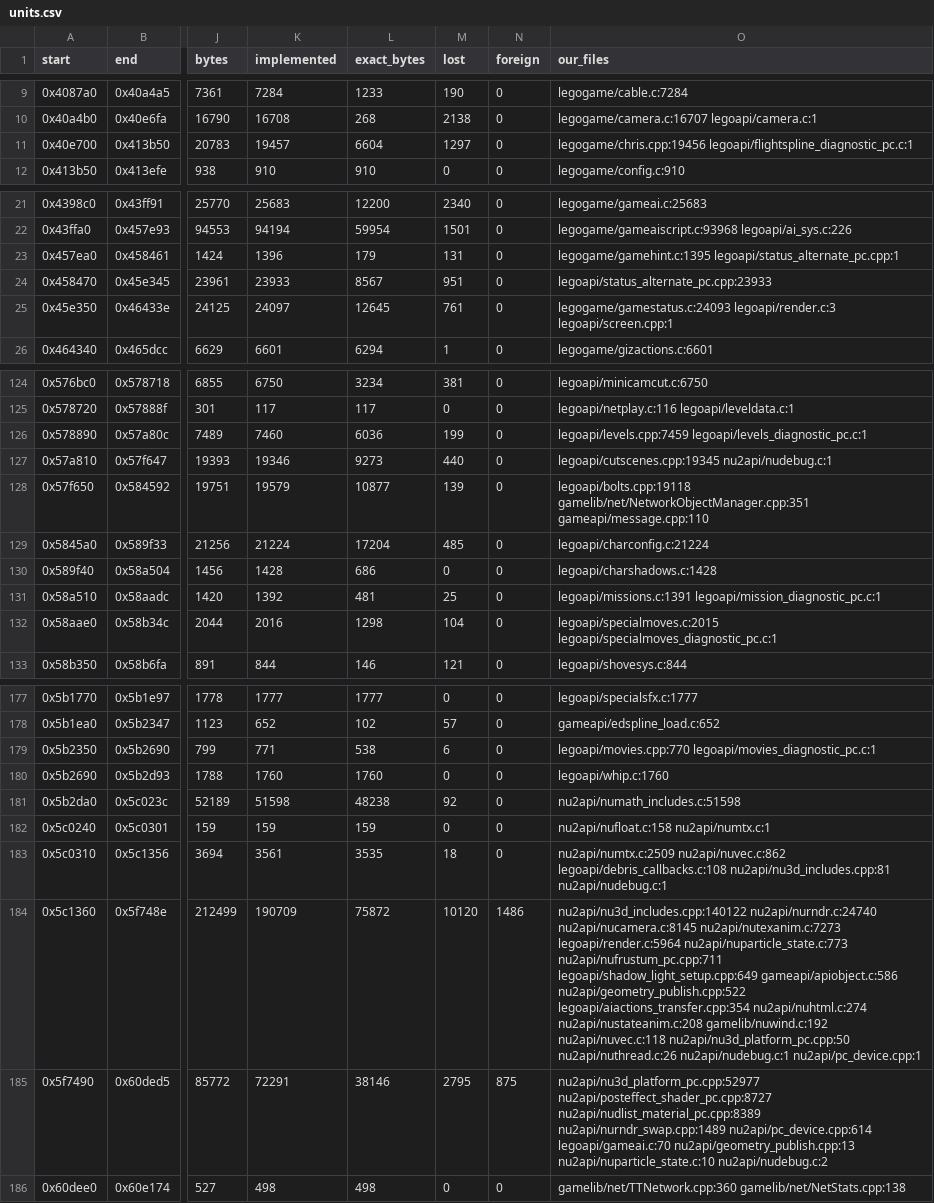
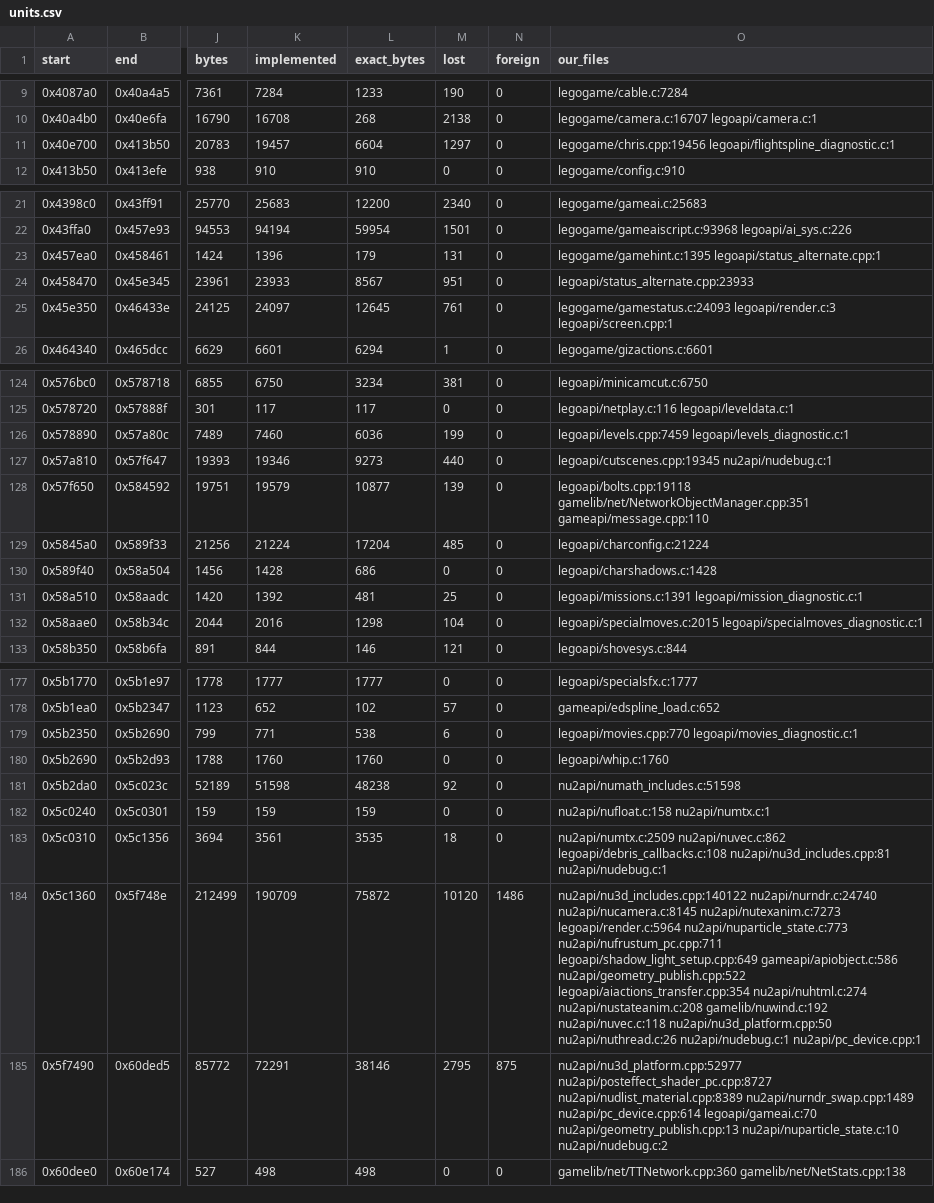
Before and after one commit to opensagadev/saga-pc, a CSV file: config/units.csv, drawn as a sheet; only a part is shown, gaps mark what is left out; the diff covers the shown part only; the diff names each change by its address in the sheet, - before the commit and + after, or states it on an @@ line.

```diff
--- a/config/units.csv
+++ b/config/units.csv
-O11 (our_files): legogame/chris.cpp:19456 legoapi/flightspline_diagnostic_pc.c:1
+O11 (our_files): legogame/chris.cpp:19456 legoapi/flightspline_diagnostic.c:1
-O23 (our_files): legogame/gamehint.c:1395 legoapi/status_alternate_pc.cpp:1
+O23 (our_files): legogame/gamehint.c:1395 legoapi/status_alternate.cpp:1
-O24 (our_files): legoapi/status_alternate_pc.cpp:23933
+O24 (our_files): legoapi/status_alternate.cpp:23933
-O126 (our_files): legoapi/levels.cpp:7459 legoapi/levels_diagnostic_pc.c:1
+O126 (our_files): legoapi/levels.cpp:7459 legoapi/levels_diagnostic.c:1
-O131 (our_files): legoapi/missions.c:1391 legoapi/mission_diagnostic_pc.c:1
+O131 (our_files): legoapi/missions.c:1391 legoapi/mission_diagnostic.c:1
-O132 (our_files): legoapi/specialmoves.c:2015 legoapi/specialmoves_diagnostic_pc.c:1
+O132 (our_files): legoapi/specialmoves.c:2015 legoapi/specialmoves_diagnostic.c:1
-O179 (our_files): legoapi/movies.cpp:770 legoapi/movies_diagnostic_pc.c:1
+O179 (our_files): legoapi/movies.cpp:770 legoapi/movies_diagnostic.c:1
-O184 (our_files): …gamelib/nuwind.c:192 nu2api/nuvec.c:118 nu2api/nu3d_platform_pc.cpp:50 nu2api/nuthread.c:26 nu2api/nudebug.c:1…
+O184 (our_files): …gamelib/nuwind.c:192 nu2api/nuvec.c:118 nu2api/nu3d_platform.cpp:50 nu2api/nuthread.c:26 nu2api/nudebug.c:1…
-O185 (our_files): nu2api/nu3d_platform_pc.cpp:52977 nu2api/posteffect_shader_pc.cpp:8727 nu2api/nudlist_material_pc.cpp:8389 nu2api/nurndr_swap.cpp:1489 nu2api/pc_device.cpp:614…
+O185 (our_files): nu2api/nu3d_platform.cpp:52977 nu2api/posteffect_shader_pc.cpp:8727 nu2api/nudlist_material.cpp:8389 nu2api/nurndr_swap.cpp:1489 nu2api/pc_device.cpp:614…
```
Also changed, not shown: 7 edited cells elsewhere in this file, config/layout-android-units.csv, config/layout-target.csv, 29 other files.
